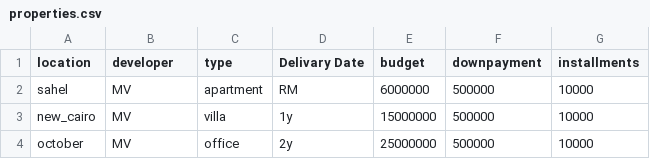
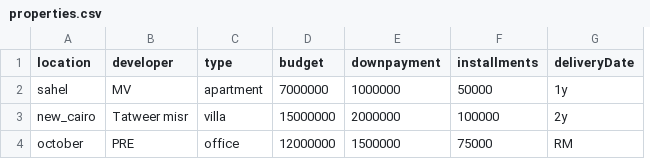
Before and after one commit to itsm0oo/EasyBroker, a CSV file: properties.csv, drawn as a sheet; removed rows and columns are numbered as before the commit, all else as after; the diff names each change by its address in the sheet, - before the commit and + after, or states it on an @@ line.

```diff
--- a/properties.csv
+++ b/properties.csv
-column D (Delivary Date), rows 2-4: RM | 1y | 2y
+column G (deliveryDate), rows 2-4: 1y | 2y | RM
-D2 (budget): 6000000
+D2 (budget): 7000000
-E2 (downpayment): 500000
+E2 (downpayment): 1000000
-F2 (installments): 10000
+F2 (installments): 50000
-B3 (developer): MV
+B3 (developer): Tatweer misr
-E3 (downpayment): 500000
+E3 (downpayment): 2000000
-F3 (installments): 10000
+F3 (installments): 100000
-B4 (developer): MV
+B4 (developer): PRE
-D4 (budget): 25000000
+D4 (budget): 12000000
-E4 (downpayment): 500000
+E4 (downpayment): 1500000
-F4 (installments): 10000
+F4 (installments): 75000
```
Also changed, not shown: 2 other files.
